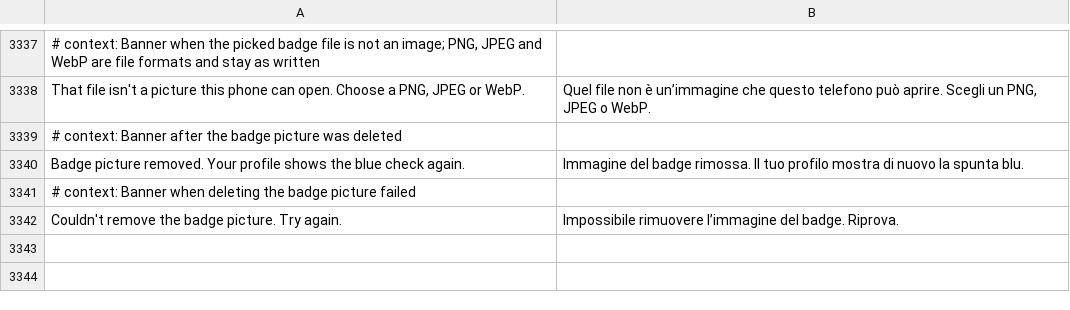
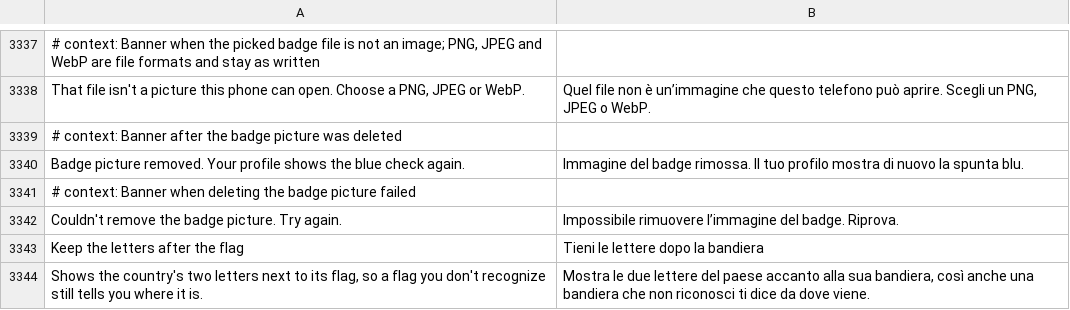
Before and after one commit to SysAdminDoc/HushFeed, a TSV file: extensions/tiktok/src/main/l10n/it.tsv, drawn as a sheet; only a part is shown, gaps mark what is left out.

```diff
--- a/extensions/tiktok/src/main/l10n/it.tsv
+++ b/extensions/tiktok/src/main/l10n/it.tsv
@@ -3342 +3342,3 @@ Badge picture removed. Your profile shows the blue check again.	Immagine del bad
 Couldn't remove the badge picture. Try again.	Impossibile rimuovere l’immagine del badge. Riprova.
+Keep the letters after the flag	Tieni le lettere dopo la bandiera
+Shows the country's two letters next to its flag, so a flag you don't recognize still tells you where it is.	Mostra le due lettere del paese accanto alla sua bandiera, così anche una bandiera che non riconosci ti dice da dove viene.
```
Also changed, not shown: extensions/tiktok/src/main/l10n/ar.tsv, extensions/tiktok/src/main/l10n/bg.tsv, 35 other files.
